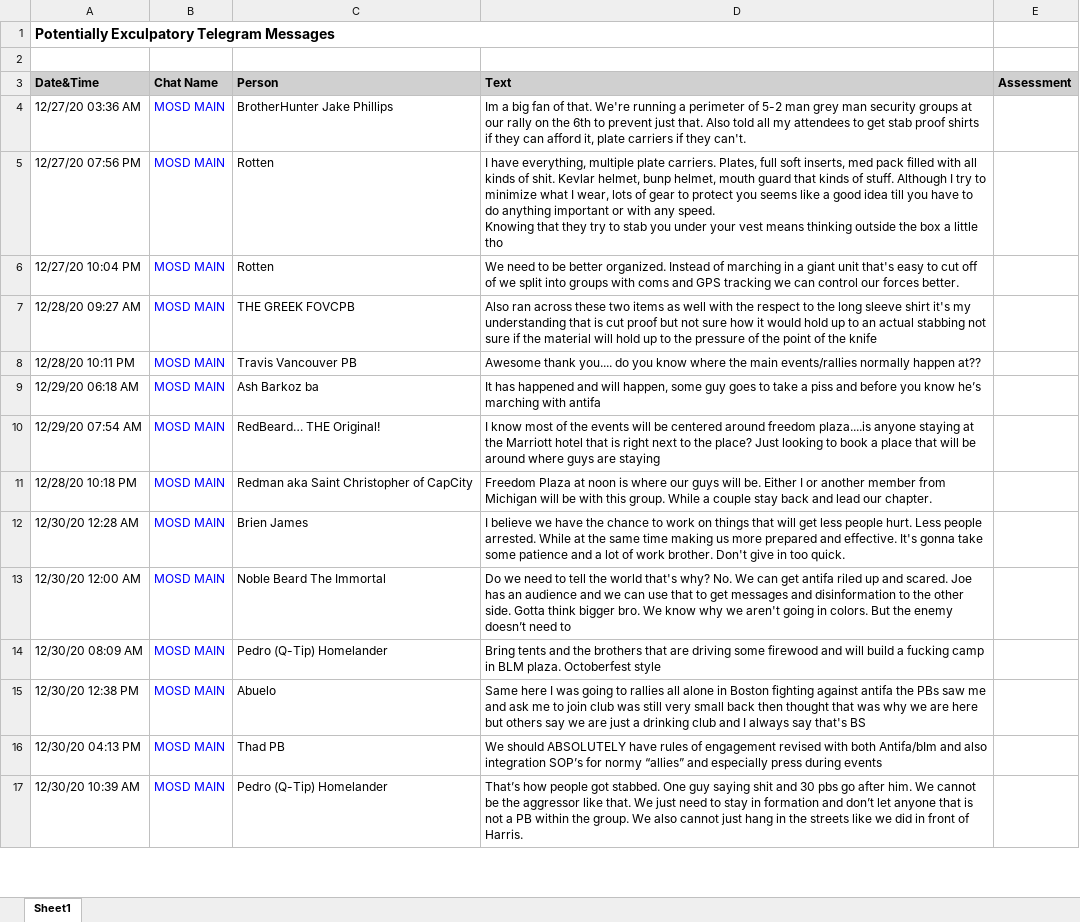
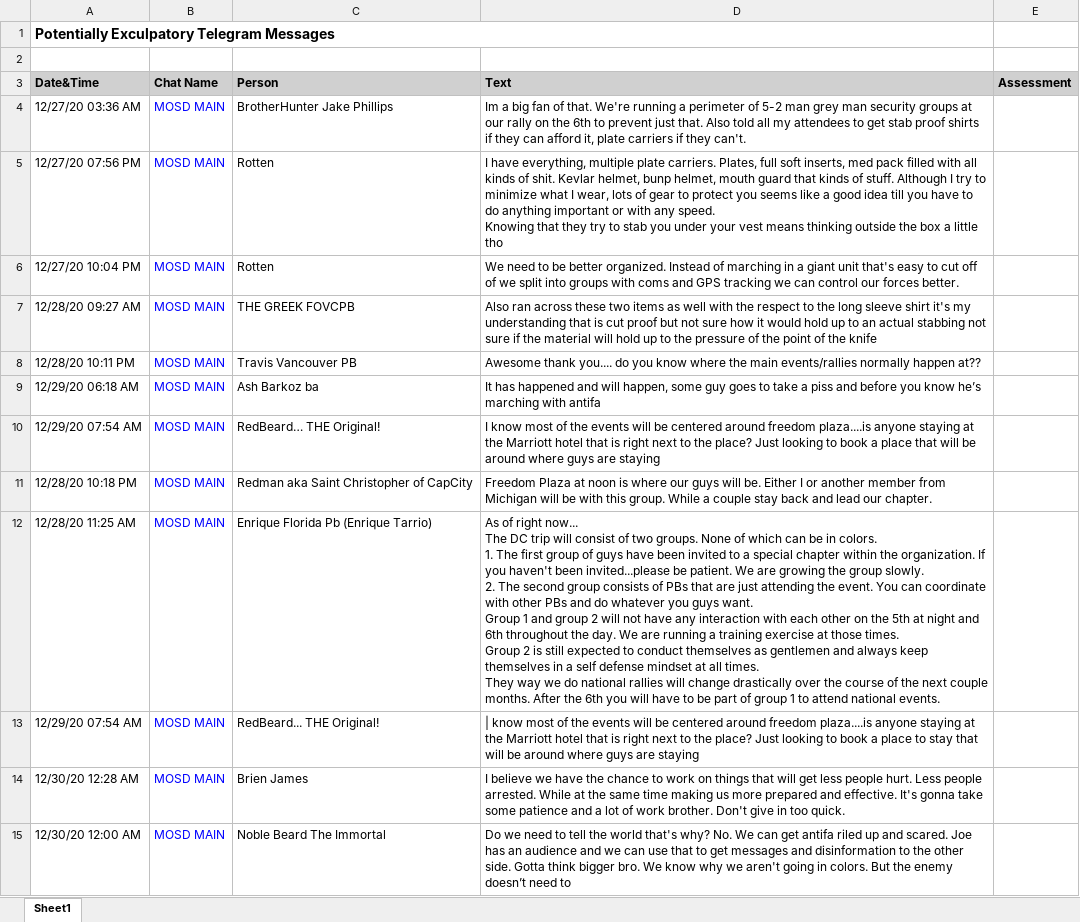
Before and after one commit to sigsegv1980/sigsegv1980.github.io, an Excel workbook: j6/ProudBoys-TelegramChatAnalysis.xlsx, sheet Sheet1, drawn as a sheet; only a part is shown; the shorter side is filled out with more unchanged rows; values as stored, in another font and other column widths than the file's, no borders; ↵ is a line break in a cell; the diff names each change by its address in the sheet, - before the commit and + after, or states it on an @@ line.

```diff
--- a/j6/ProudBoys-TelegramChatAnalysis.xlsx (sheet Sheet1)
+++ b/j6/ProudBoys-TelegramChatAnalysis.xlsx (sheet Sheet1)
+row 12: 12/28/20 11:25 AM | MOSD MAIN | Enrique Florida Pb (Enrique Tarrio) | As of right now... ↵ The DC trip will consist of two groups. None of which can be in colors. ↵ 1. The first group of guys have been invited to a special chapter within the organization. If you haven't been invited...please be patient. We are growing the group slowly. ↵ 2. The second group consists of PBs that are just attending the event. You can coordinate with other PBs and do whatever you guys want. ↵ Group 1 and group 2 will not have any interaction with each other on the 5th at night and 6th throughout the day. We are running a training exercise at those times. ↵ Group 2 is still expected to conduct themselves as gentlemen and always keep themselves in a self defense mindset at all times. ↵ They way we do national rallies will change drastically over the course of the next couple months. After the 6th you will have to be part of group 1 to attend national events.
+row 13: 12/29/20 07:54 AM | MOSD MAIN | RedBeard... THE Original! | | know most of the events will be centered around freedom plaza....is anyone staying at the Marriott hotel that is right next to the place? Just looking to book a place to stay that will be around where guys are staying
```
Also changed, not shown: 4 other files.
